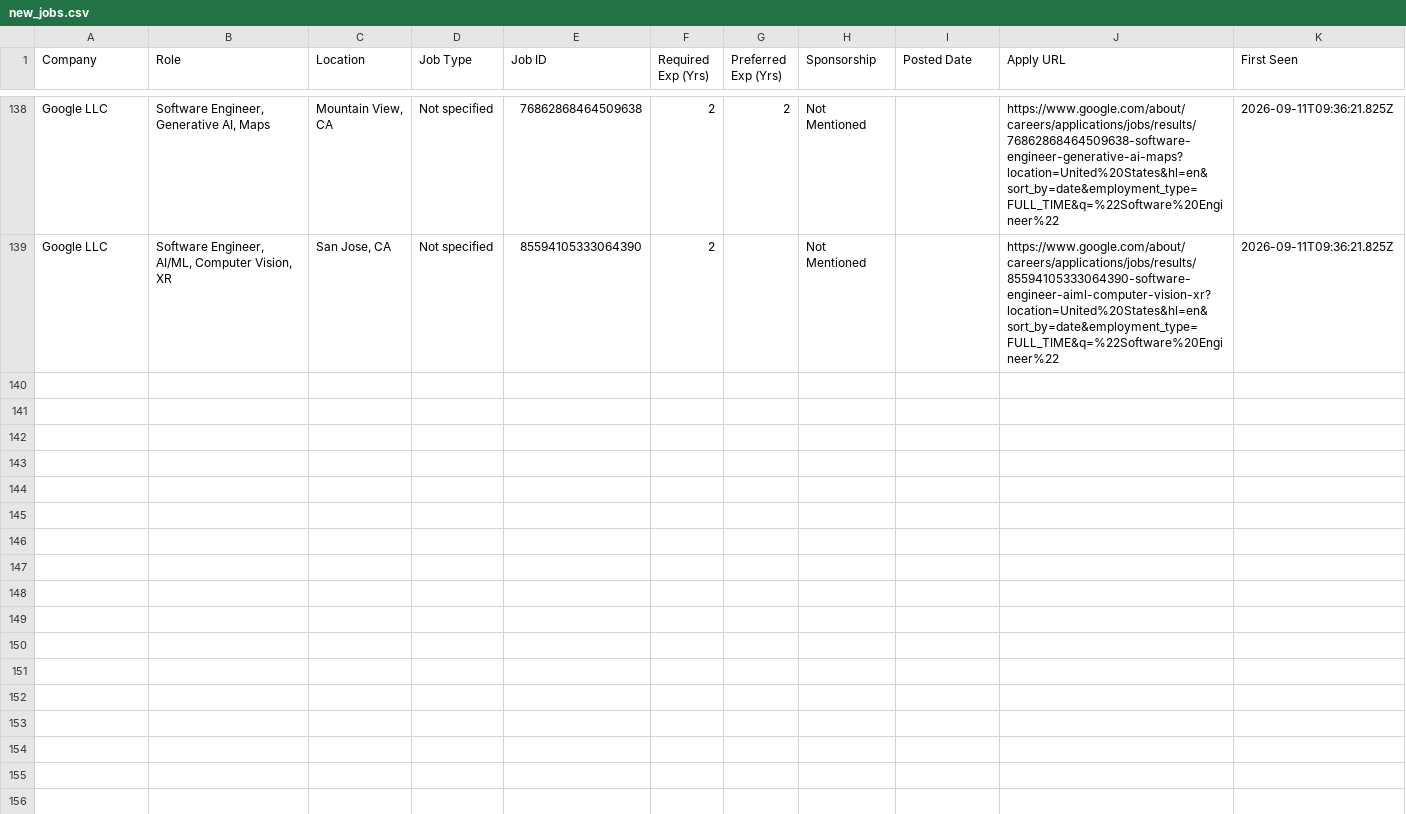
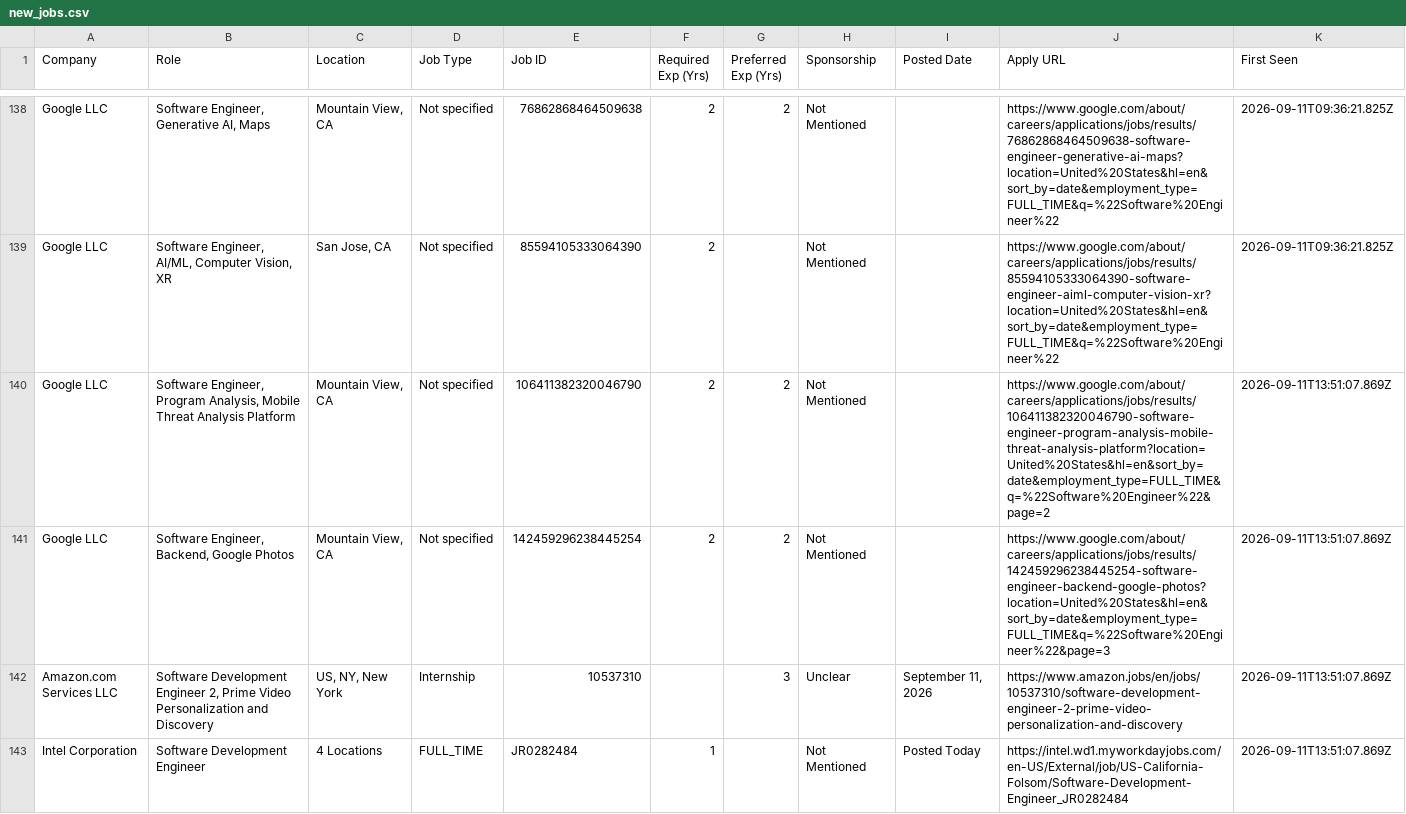
Before and after one commit to taran-dev4u/career-job-monitor, a CSV file: data/new_jobs.csv, drawn as a sheet; only a part is shown, gaps mark what is left out; the diff names each change by its address in the sheet, - before the commit and + after, or states it on an @@ line.

```diff
--- a/data/new_jobs.csv
+++ b/data/new_jobs.csv
+row 140: Google LLC | Software Engineer, Program Analysis, Mobile Threat Analysis Platform | Mountain View, CA | Not specified | 106411382320046790 | 2 | 2 | Not Mentioned |  | https://www.google.com/about/careers/applications/jobs/results/106411382320046790-software-engineer-program-analysis-mobile-threat-analysis-platform?location=United%20States&hl=en&sort_by=date&employment_type=FULL_TIME&q=%22Software%20Engineer%22&page=2 | 2026-09-11T13:51:07.869Z
+row 141: Google LLC | Software Engineer, Backend, Google Photos | Mountain View, CA | Not specified | 142459296238445254 | 2 | 2 | Not Mentioned |  | https://www.google.com/about/careers/applications/jobs/results/142459296238445254-software-engineer-backend-google-photos?location=United%20States&hl=en&sort_by=date&employment_type=FULL_TIME&q=%22Software%20Engineer%22&page=3 | 2026-09-11T13:51:07.869Z
+row 142: Amazon.com Services LLC | Software Development Engineer 2, Prime Video Personalization and Discovery | US, NY, New York | Internship | 10537310 |  | 3 | Unclear | September 11, 2026 | https://www.amazon.jobs/en/jobs/10537310/software-development-engineer-2-prime-video-personalization-and-discovery | 2026-09-11T13:51:07.869Z
+row 143: Intel Corporation | Software Development Engineer | 4 Locations | FULL_TIME | JR0282484 | 1 |  | Not Mentioned | Posted Today | https://intel.wd1.myworkdayjobs.com/en-US/External/job/US-California-Folsom/Software-Development-Engineer_JR0282484 | 2026-09-11T13:51:07.869Z
```
Also changed, not shown: data/apply_now.csv, 15 other files.
